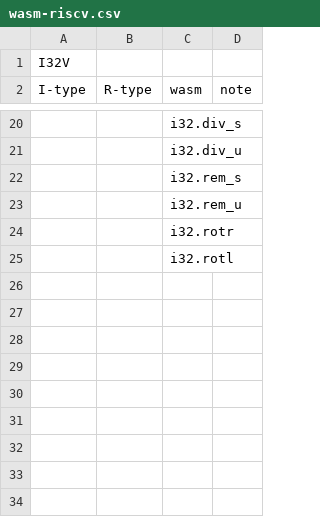
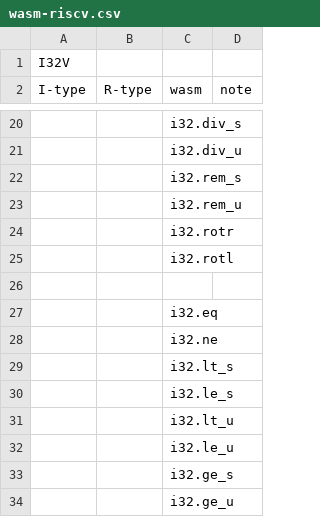
Before and after one commit to drom/wast-forth, a CSV file: wasm-riscv.csv, drawn as a sheet; only a part is shown, gaps mark what is left out; the diff names each change by its address in the sheet, - before the commit and + after, or states it on an @@ line.

Commit message:
Update wasm-riscv.csv

```diff
--- a/wasm-riscv.csv
+++ b/wasm-riscv.csv
+row 26: (empty)
+row 27:  |  | i32.eq
+row 28:  |  | i32.ne
+row 29:  |  | i32.lt_s
+row 30:  |  | i32.le_s
+row 31:  |  | i32.lt_u
+row 32:  |  | i32.le_u
+row 33:  |  | i32.ge_s
+row 34:  |  | i32.ge_u
```
